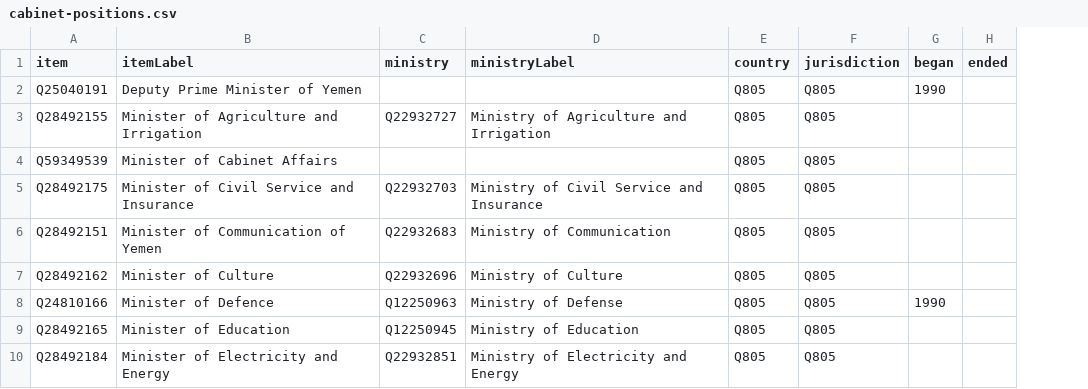
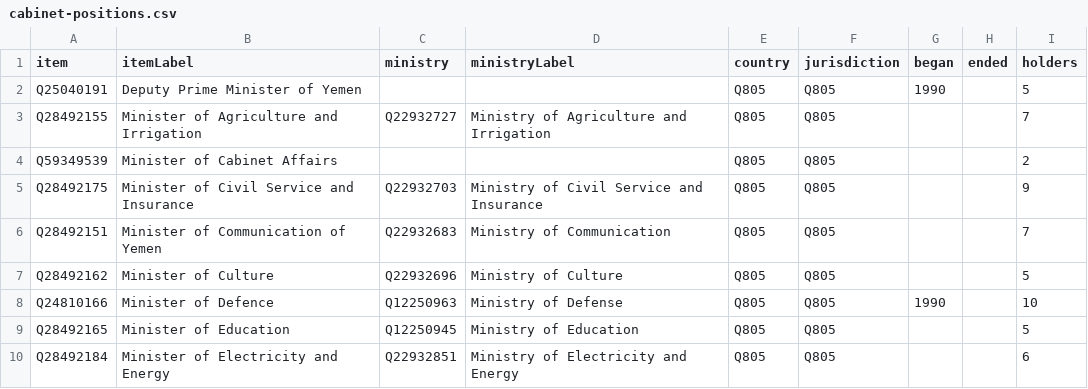
Before and after one commit to every-politician-scrapers/yemen, a CSV file: wikidata/results/cabinet-positions.csv, drawn as a sheet; only a part is shown; the diff names each change by its address in the sheet, - before the commit and + after, or states it on an @@ line.

Commit message:
add holder count to cabinet-positions SPARQL

```diff
--- a/wikidata/results/cabinet-positions.csv
+++ b/wikidata/results/cabinet-positions.csv
+column I (holders), rows 2-10: 5 | 7 | 2 | 9 | 7 | 5 | 10 | 5 | 6
```
Also changed, not shown: 1 other file.
